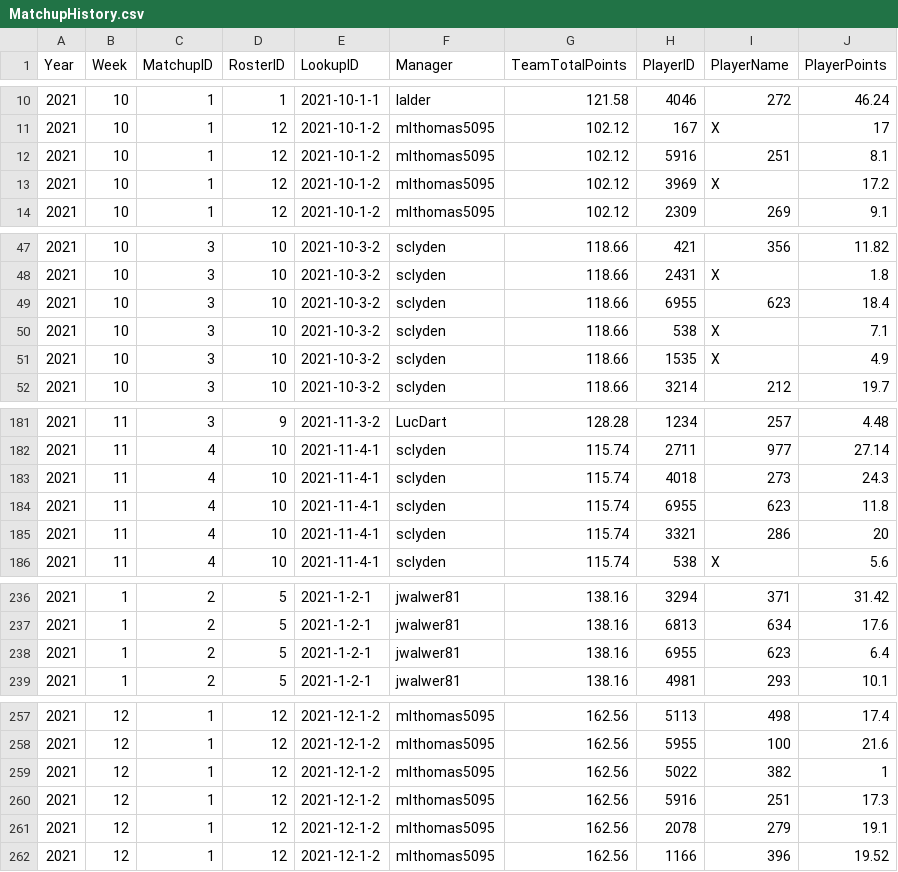
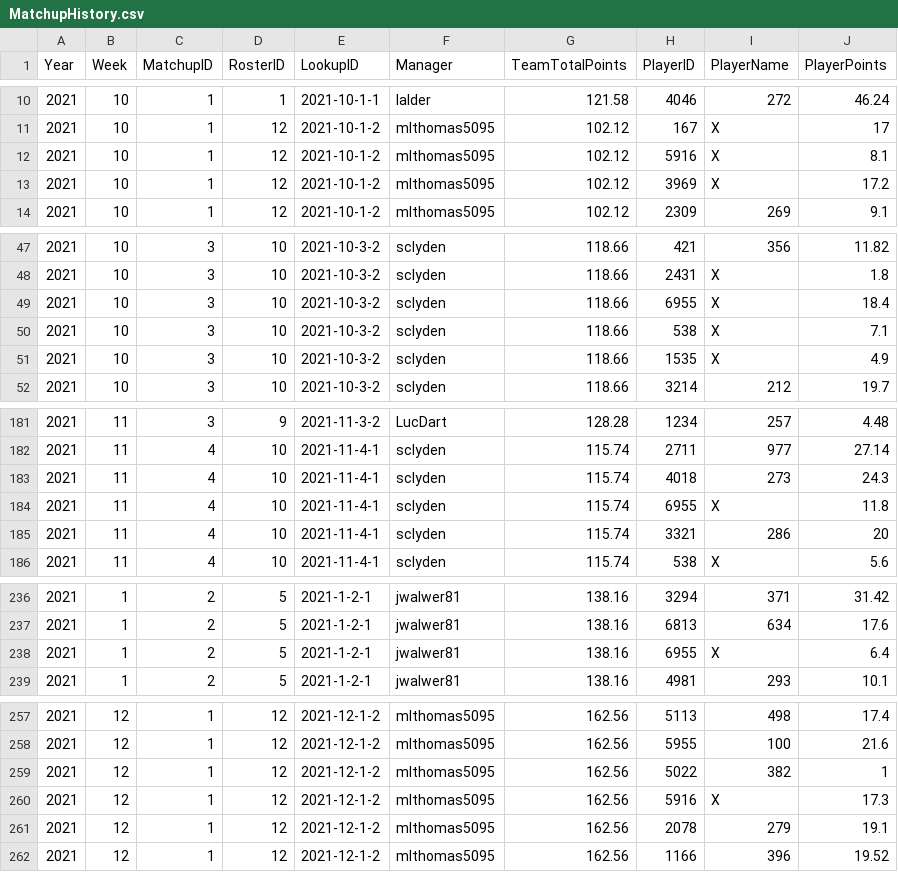
Before and after one commit to lalder95/AGS_Data, a CSV file: CSV/MatchupHistory.csv, drawn as a sheet; only a part is shown, gaps mark what is left out; the diff covers the shown part only.

```diff
--- a/CSV/MatchupHistory.csv
+++ b/CSV/MatchupHistory.csv
@@ -11,3 +11,3 @@ Year,Week,MatchupID,RosterID,LookupID,Manager,TeamTotalPoints,PlayerID,PlayerNam
 2021,10,1,12,2021-10-1-2,mlthomas5095,102.12,167,X,17
-2021,10,1,12,2021-10-1-2,mlthomas5095,102.12,5916,251,8.1
+2021,10,1,12,2021-10-1-2,mlthomas5095,102.12,5916,X,8.1
 2021,10,1,12,2021-10-1-2,mlthomas5095,102.12,3969,X,17.2
@@ -48,3 +48,3 @@ Year,Week,MatchupID,RosterID,LookupID,Manager,TeamTotalPoints,PlayerID,PlayerNam
 2021,10,3,10,2021-10-3-2,sclyden,118.66,2431,X,1.8
-2021,10,3,10,2021-10-3-2,sclyden,118.66,6955,623,18.4
+2021,10,3,10,2021-10-3-2,sclyden,118.66,6955,X,18.4
 2021,10,3,10,2021-10-3-2,sclyden,118.66,538,X,7.1
@@ -183,3 +183,3 @@ Year,Week,MatchupID,RosterID,LookupID,Manager,TeamTotalPoints,PlayerID,PlayerNam
 2021,11,4,10,2021-11-4-1,sclyden,115.74,4018,273,24.3
-2021,11,4,10,2021-11-4-1,sclyden,115.74,6955,623,11.8
+2021,11,4,10,2021-11-4-1,sclyden,115.74,6955,X,11.8
 2021,11,4,10,2021-11-4-1,sclyden,115.74,3321,286,20
@@ -237,3 +237,3 @@ Year,Week,MatchupID,RosterID,LookupID,Manager,TeamTotalPoints,PlayerID,PlayerNam
 2021,1,2,5,2021-1-2-1,jwalwer81,138.16,6813,634,17.6
-2021,1,2,5,2021-1-2-1,jwalwer81,138.16,6955,623,6.4
+2021,1,2,5,2021-1-2-1,jwalwer81,138.16,6955,X,6.4
 2021,1,2,5,2021-1-2-1,jwalwer81,138.16,4981,293,10.1
@@ -259,3 +259,3 @@ Year,Week,MatchupID,RosterID,LookupID,Manager,TeamTotalPoints,PlayerID,PlayerNam
 2021,12,1,12,2021-12-1-2,mlthomas5095,162.56,5022,382,1
-2021,12,1,12,2021-12-1-2,mlthomas5095,162.56,5916,251,17.3
+2021,12,1,12,2021-12-1-2,mlthomas5095,162.56,5916,X,17.3
 2021,12,1,12,2021-12-1-2,mlthomas5095,162.56,2078,279,19.1
```
Also changed, not shown: 41 edited cells elsewhere in this file, CSV/MockDraft1.csv, CSV/MockDraft2.csv, 2 other files.
